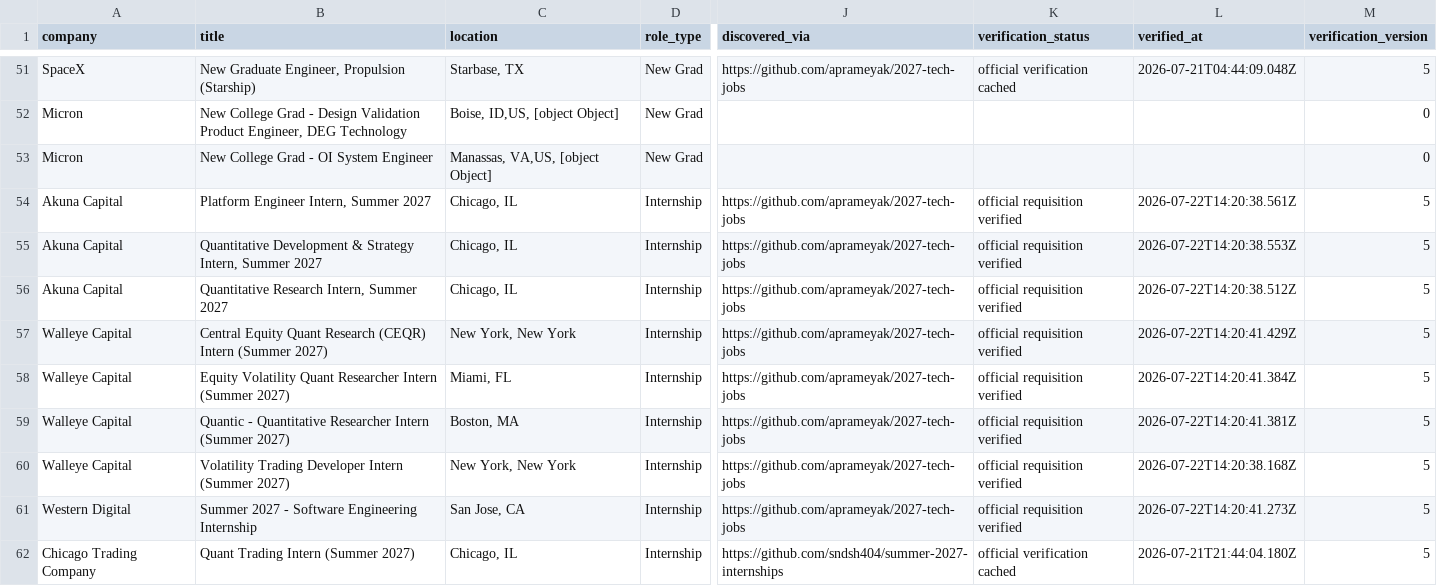
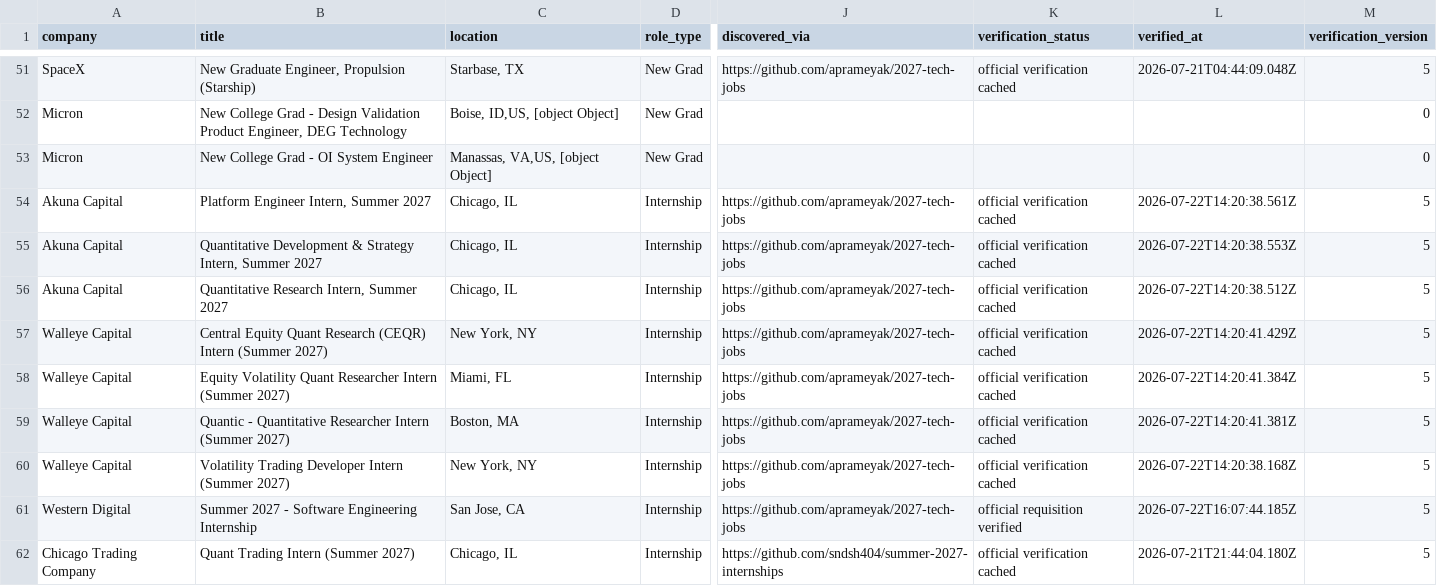
Before and after one commit to WonOfAKind/New-Grad-And-Internships-2027, a CSV file: data/roles.csv, drawn as a sheet; only a part is shown, gaps mark what is left out; the diff covers the shown part only; the diff names each change by its address in the sheet, - before the commit and + after, or states it on an @@ line.

```diff
--- a/data/roles.csv
+++ b/data/roles.csv
-K54:K60 (verification_status): official requisition verified
+K54:K60 (verification_status): official verification cached
-C57 (location): New York, New York
+C57 (location): New York, NY
-C60 (location): New York, New York
+C60 (location): New York, NY
-L61 (verified_at): 2026-07-22T14:20:41.273Z
+L61 (verified_at): 2026-07-22T16:07:44.185Z
```
Also changed, not shown: 2 added rows, 3 removed rows and 95 edited cells elsewhere in this file, 7 other files.
